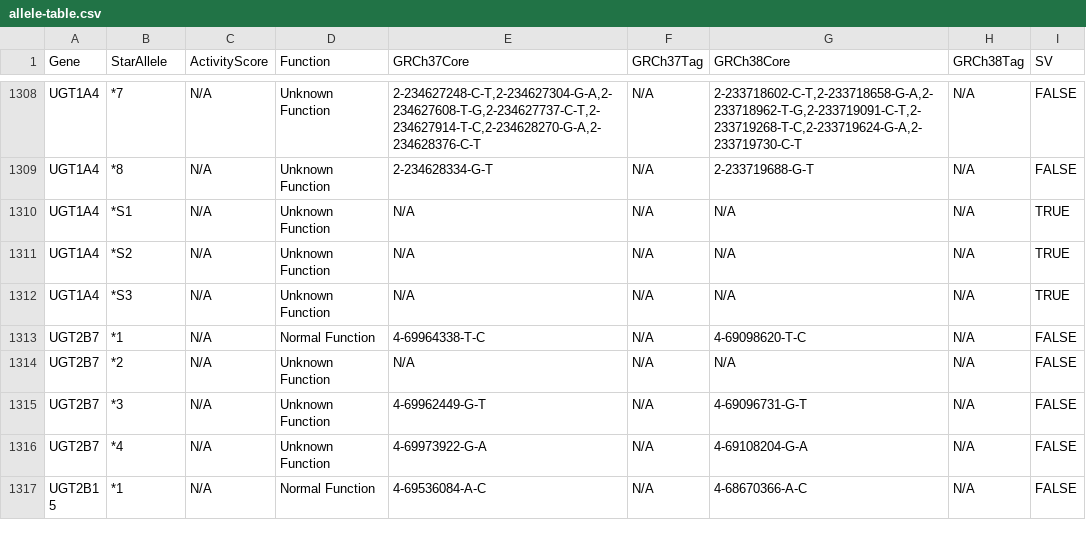
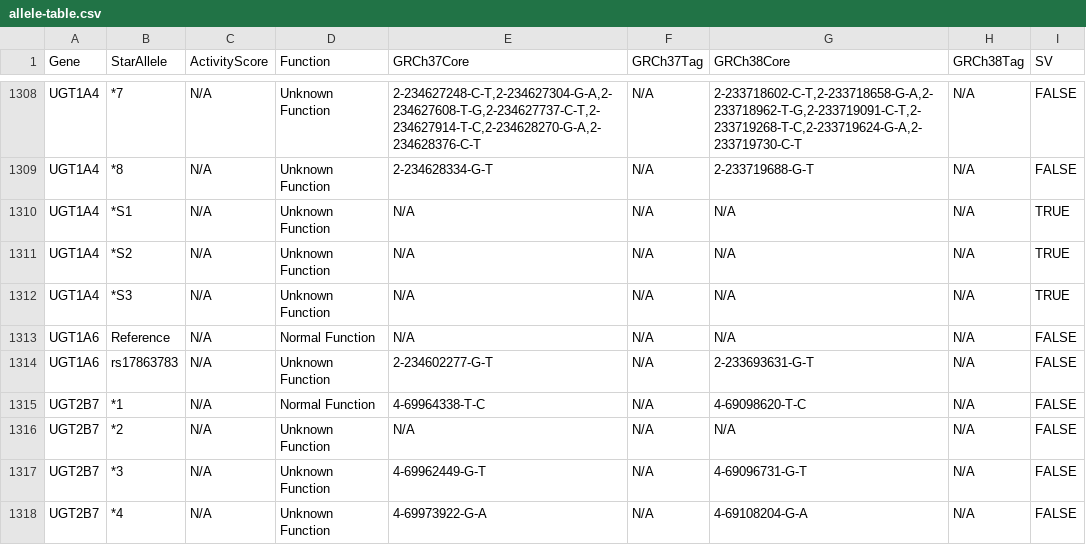
Before and after one commit to sbslee/pypgx, a CSV file: pypgx/api/data/allele-table.csv, drawn as a sheet; only a part is shown, gaps mark what is left out; the shorter side is filled out with more unchanged rows.

```diff
--- a/pypgx/api/data/allele-table.csv
+++ b/pypgx/api/data/allele-table.csv
@@ -1312,2 +1312,4 @@ UGT1A4,*S2,N/A,Unknown Function,N/A,N/A,N/A,N/A,TRUE
 UGT1A4,*S3,N/A,Unknown Function,N/A,N/A,N/A,N/A,TRUE
+UGT1A6,Reference,N/A,Normal Function,N/A,N/A,N/A,N/A,FALSE
+UGT1A6,rs17863783,N/A,Unknown Function,2-234602277-G-T,N/A,2-233693631-G-T,N/A,FALSE
 UGT2B7,*1,N/A,Normal Function,4-69964338-T-C,N/A,4-69098620-T-C,N/A,FALSE
```
Also changed, not shown: pypgx/api/data/gene-table.csv, pypgx/api/data/variant-table.csv, 4 other files.
